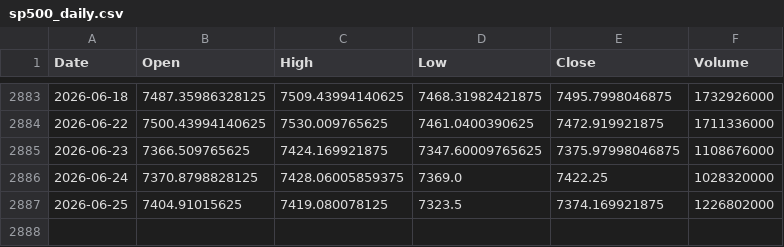
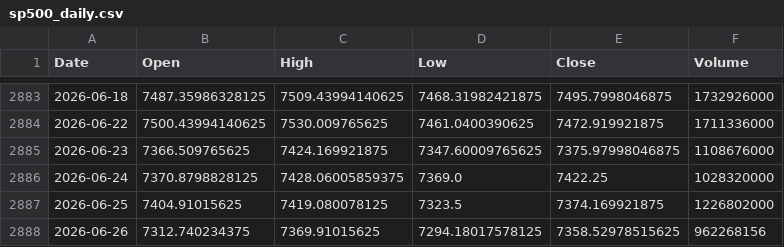
Before and after one commit to pravindev666/Jacob-XGBoost-Classifier, a CSV file: data/sp500_daily.csv, drawn as a sheet; only a part is shown, gaps mark what is left out.

```diff
--- a/data/sp500_daily.csv
+++ b/data/sp500_daily.csv
@@ -2887 +2887,2 @@ Date,Open,High,Low,Close,Volume
 2026-06-25,7404.91015625,7419.080078125,7323.5,7374.169921875,1226802000
+2026-06-26,7312.740234375,7369.91015625,7294.18017578125,7358.52978515625,962268156
```
Also changed, not shown: data/vix_term_daily.csv, 1 other file.
